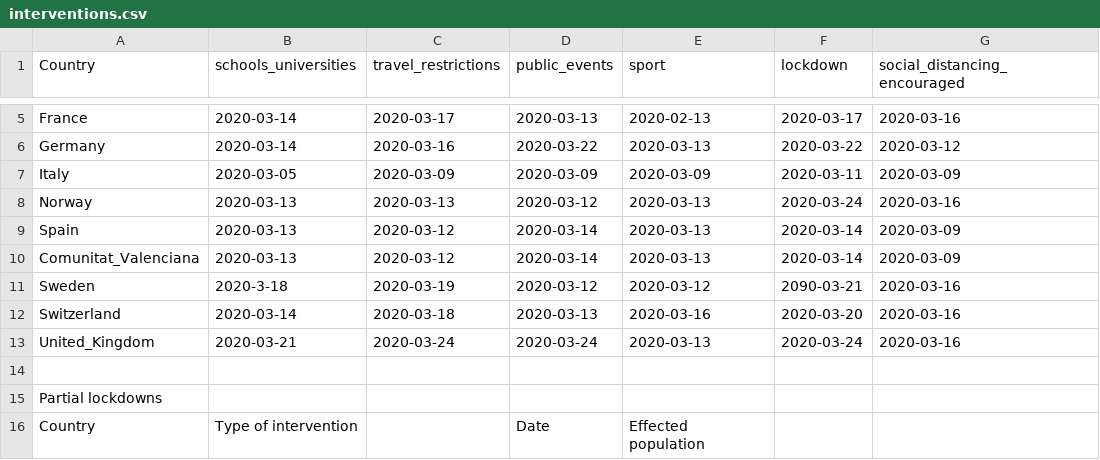
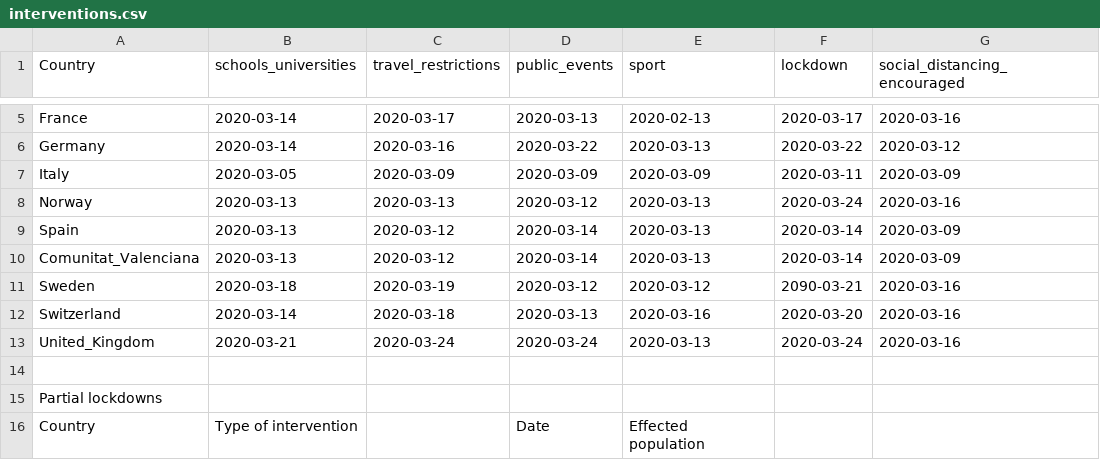
Before and after one commit to giant-uji/COVID19, a CSV file: R/covid19-imperial-college/data/interventions.csv, drawn as a sheet; only a part is shown, gaps mark what is left out; the diff names each change by its address in the sheet, - before the commit and + after, or states it on an @@ line.

```diff
--- a/R/covid19-imperial-college/data/interventions.csv
+++ b/R/covid19-imperial-college/data/interventions.csv
-B11 (schools_universities): 2020-3-18
+B11 (schools_universities): 2020-03-18
```
Also changed, not shown: R/covid19-imperial-college/data/cv_covid19.csv, 12 other files.
